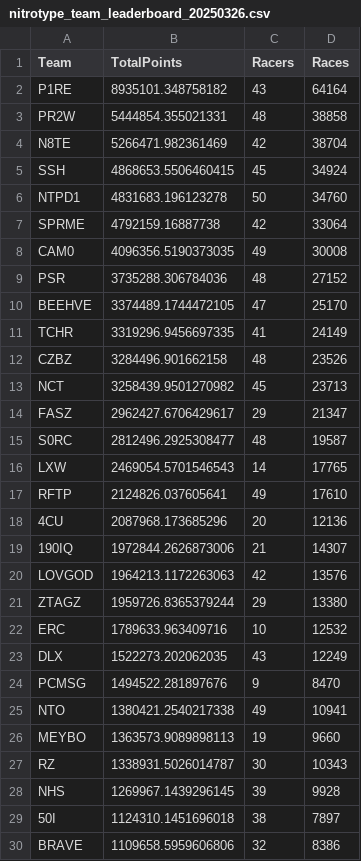
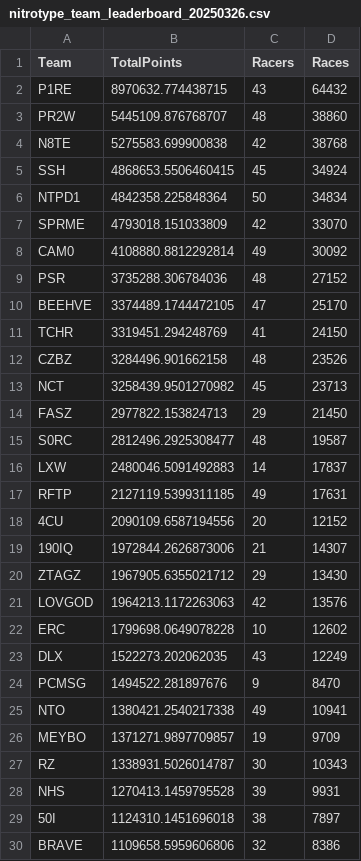
Before and after one commit to theoneitrox/nitrotypelb, a CSV file: csv_archive/nitrotype_team_leaderboard_20250326.csv, drawn as a sheet; only a part is shown; the diff covers the shown part only.

```diff
--- a/csv_archive/nitrotype_team_leaderboard_20250326.csv
+++ b/csv_archive/nitrotype_team_leaderboard_20250326.csv
@@ -1,23 +1,23 @@
 Team,TotalPoints,Racers,Races
-P1RE,8935101.348758182,43,64164
-PR2W,5444854.355021331,48,38858
-N8TE,5266471.982361469,42,38704
+P1RE,8970632.774438715,43,64432
+PR2W,5445109.876768707,48,38860
+N8TE,5275583.699900838,42,38768
 SSH,4868653.5506460415,45,34924
-NTPD1,4831683.196123278,50,34760
-SPRME,4792159.16887738,42,33064
-CAM0,4096356.5190373035,49,30008
+NTPD1,4842358.225848364,50,34834
+SPRME,4793018.151033809,42,33070
+CAM0,4108880.8812292814,49,30092
 PSR,3735288.306784036,48,27152
 BEEHVE,3374489.1744472105,47,25170
-TCHR,3319296.9456697335,41,24149
+TCHR,3319451.294248769,41,24150
 CZBZ,3284496.901662158,48,23526
 NCT,3258439.9501270982,45,23713
-FASZ,2962427.6706429617,29,21347
+FASZ,2977822.153824713,29,21450
 S0RC,2812496.2925308477,48,19587
-LXW,2469054.5701546543,14,17765
-RFTP,2124826.037605641,49,17610
-4CU,2087968.173685296,20,12136
+LXW,2480046.5091492883,14,17837
+RFTP,2127119.5399311185,49,17631
+4CU,2090109.6587194556,20,12152
 190IQ,1972844.2626873006,21,14307
+ZTAGZ,1967905.6355021712,29,13430
 LOVGOD,1964213.1172263063,42,13576
-ZTAGZ,1959726.8365379244,29,13380
-ERC,1789633.963409716,10,12532
+ERC,1799698.0649078228,10,12602
 DLX,1522273.202062035,43,12249
@@ -25,5 +25,5 @@ PCMSG,1494522.281897676,9,8470
 NTO,1380421.2540217338,49,10941
-MEYBO,1363573.9089898113,19,9660
+MEYBO,1371271.9897709857,19,9709
 RZ,1338931.5026014787,30,10343
-NHS,1269967.1439296145,39,9928
+NHS,1270413.1459795528,39,9931
 50I,1124310.1451696018,38,7897
```
Also changed, not shown: 2 added rows, 2 removed rows and 18 edited cells elsewhere in this file, csv_archive/nitrotype_season_leaderboard_20250326.csv, 1 other file.
